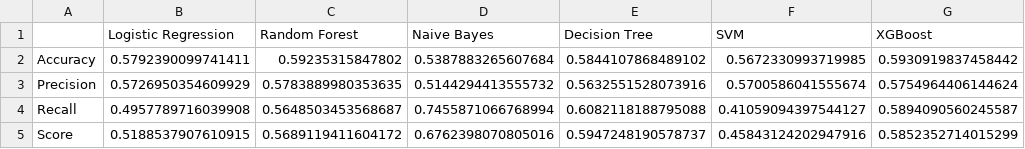
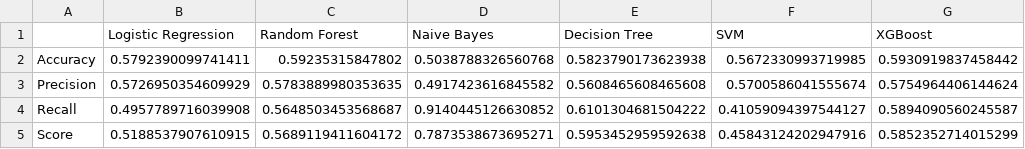
Before and after one commit to shunyao643/credit_default_detection, a CSV file: nd_results.csv, drawn as a sheet.

```diff
--- a/nd_results.csv
+++ b/nd_results.csv
@@ -1,5 +1,5 @@
 ,Logistic Regression,Random Forest,Naive Bayes,Decision Tree,SVM,XGBoost
-Accuracy,0.5792390099741411,0.59235315847802,0.5387883265607684,0.5844107868489102,0.5672330993719985,0.5930919837458442
-Precision,0.5726950354609929,0.5783889980353635,0.5144294413555732,0.5632551528073916,0.5700586041555674,0.5754964406144624
-Recall,0.4957789716039908,0.5648503453568687,0.7455871066768994,0.6082118188795088,0.41059094397544127,0.5894090560245587
-Score,0.5188537907610915,0.5689119411604172,0.6762398070805016,0.5947248190578737,0.45843124202947916,0.5852352714015299
+Accuracy,0.5792390099741411,0.59235315847802,0.5038788326560768,0.5823790173623938,0.5672330993719985,0.5930919837458442
+Precision,0.5726950354609929,0.5783889980353635,0.4917423616845582,0.5608465608465608,0.5700586041555674,0.5754964406144624
+Recall,0.4957789716039908,0.5648503453568687,0.9140445126630852,0.6101304681504222,0.41059094397544127,0.5894090560245587
+Score,0.5188537907610915,0.5689119411604172,0.7873538673695271,0.5953452959592638,0.45843124202947916,0.5852352714015299
```
Also changed, not shown: dd_results.csv, 1 other file.
